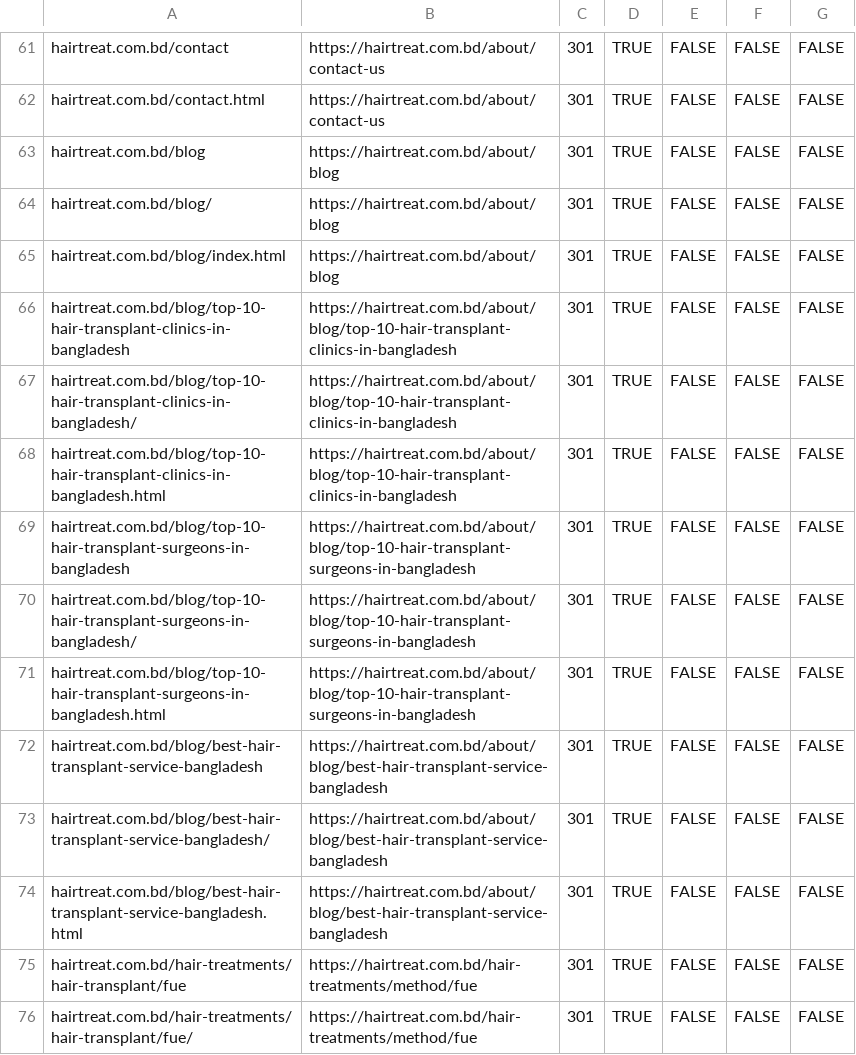
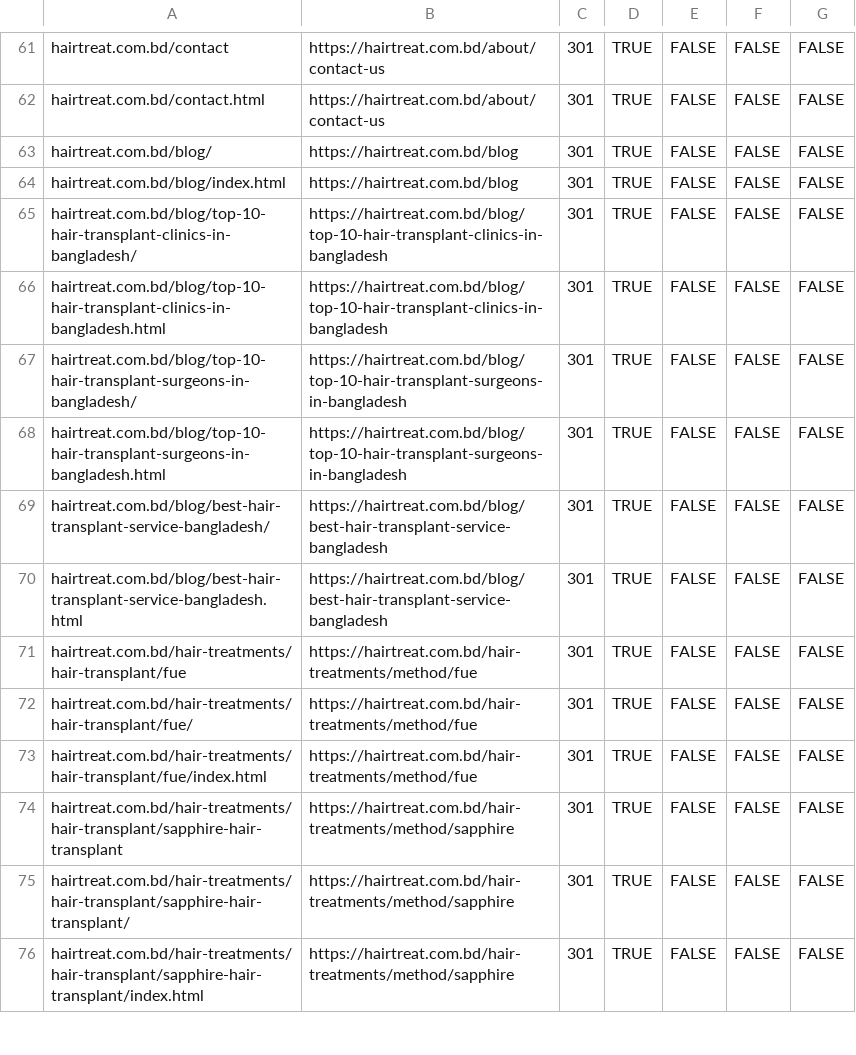
Before and after one commit to tailoreditbd/hairtreat.github.io, a CSV file: cloudflare-bulk-redirects.csv, drawn as a sheet; only a part is shown, gaps mark what is left out; the shorter side is filled out with more unchanged rows.

```diff
--- a/cloudflare-bulk-redirects.csv
+++ b/cloudflare-bulk-redirects.csv
@@ -62,14 +62,10 @@ hairtreat.com.bd/contact,https://hairtreat.com.bd/about/contact-us,301,TRUE,FALS
 hairtreat.com.bd/contact.html,https://hairtreat.com.bd/about/contact-us,301,TRUE,FALSE,FALSE,FALSE
-hairtreat.com.bd/blog,https://hairtreat.com.bd/about/blog,301,TRUE,FALSE,FALSE,FALSE
-hairtreat.com.bd/blog/,https://hairtreat.com.bd/about/blog,301,TRUE,FALSE,FALSE,FALSE
-hairtreat.com.bd/blog/index.html,https://hairtreat.com.bd/about/blog,301,TRUE,FALSE,FALSE,FALSE
-hairtreat.com.bd/blog/top-10-hair-transplant-clinics-in-bangladesh,https://hairtreat.com.bd/about/blog/top-10-hair-transplant-clinics-in-bangladesh,301,TRUE,FALSE,FALSE,FALSE
-hairtreat.com.bd/blog/top-10-hair-transplant-clinics-in-bangladesh/,https://hairtreat.com.bd/about/blog/top-10-hair-transplant-clinics-in-bangladesh,301,TRUE,FALSE,FALSE,FALSE
-hairtreat.com.bd/blog/top-10-hair-transplant-clinics-in-bangladesh.html,https://hairtreat.com.bd/about/blog/top-10-hair-transplant-clinics-in-bangladesh,301,TRUE,FALSE,FALSE,FALSE
-hairtreat.com.bd/blog/top-10-hair-transplant-surgeons-in-bangladesh,https://hairtreat.com.bd/about/blog/top-10-hair-transplant-surgeons-in-bangladesh,301,TRUE,FALSE,FALSE,FALSE
-hairtreat.com.bd/blog/top-10-hair-transplant-surgeons-in-bangladesh/,https://hairtreat.com.bd/about/blog/top-10-hair-transplant-surgeons-in-bangladesh,301,TRUE,FALSE,FALSE,FALSE
-hairtreat.com.bd/blog/top-10-hair-transplant-surgeons-in-bangladesh.html,https://hairtreat.com.bd/about/blog/top-10-hair-transplant-surgeons-in-bangladesh,301,TRUE,FALSE,FALSE,FALSE
-hairtreat.com.bd/blog/best-hair-transplant-service-bangladesh,https://hairtreat.com.bd/about/blog/best-hair-transplant-service-bangladesh,301,TRUE,FALSE,FALSE,FALSE
-hairtreat.com.bd/blog/best-hair-transplant-service-bangladesh/,https://hairtreat.com.bd/about/blog/best-hair-transplant-service-bangladesh,301,TRUE,FALSE,FALSE,FALSE
-hairtreat.com.bd/blog/best-hair-transplant-service-bangladesh.html,https://hairtreat.com.bd/about/blog/best-hair-transplant-service-bangladesh,301,TRUE,FALSE,FALSE,FALSE
+hairtreat.com.bd/blog/,https://hairtreat.com.bd/blog,301,TRUE,FALSE,FALSE,FALSE
+hairtreat.com.bd/blog/index.html,https://hairtreat.com.bd/blog,301,TRUE,FALSE,FALSE,FALSE
+hairtreat.com.bd/blog/top-10-hair-transplant-clinics-in-bangladesh/,https://hairtreat.com.bd/blog/top-10-hair-transplant-clinics-in-bangladesh,301,TRUE,FALSE,FALSE,FALSE
+hairtreat.com.bd/blog/top-10-hair-transplant-clinics-in-bangladesh.html,https://hairtreat.com.bd/blog/top-10-hair-transplant-clinics-in-bangladesh,301,TRUE,FALSE,FALSE,FALSE
+hairtreat.com.bd/blog/top-10-hair-transplant-surgeons-in-bangladesh/,https://hairtreat.com.bd/blog/top-10-hair-transplant-surgeons-in-bangladesh,301,TRUE,FALSE,FALSE,FALSE
+hairtreat.com.bd/blog/top-10-hair-transplant-surgeons-in-bangladesh.html,https://hairtreat.com.bd/blog/top-10-hair-transplant-surgeons-in-bangladesh,301,TRUE,FALSE,FALSE,FALSE
+hairtreat.com.bd/blog/best-hair-transplant-service-bangladesh/,https://hairtreat.com.bd/blog/best-hair-transplant-service-bangladesh,301,TRUE,FALSE,FALSE,FALSE
+hairtreat.com.bd/blog/best-hair-transplant-service-bangladesh.html,https://hairtreat.com.bd/blog/best-hair-transplant-service-bangladesh,301,TRUE,FALSE,FALSE,FALSE
 hairtreat.com.bd/hair-treatments/hair-transplant/fue,https://hairtreat.com.bd/hair-treatments/method/fue,301,TRUE,FALSE,FALSE,FALSE
```
Also changed, not shown: cloudflare-all-redirects-final-v2.csv, 9 other files.
